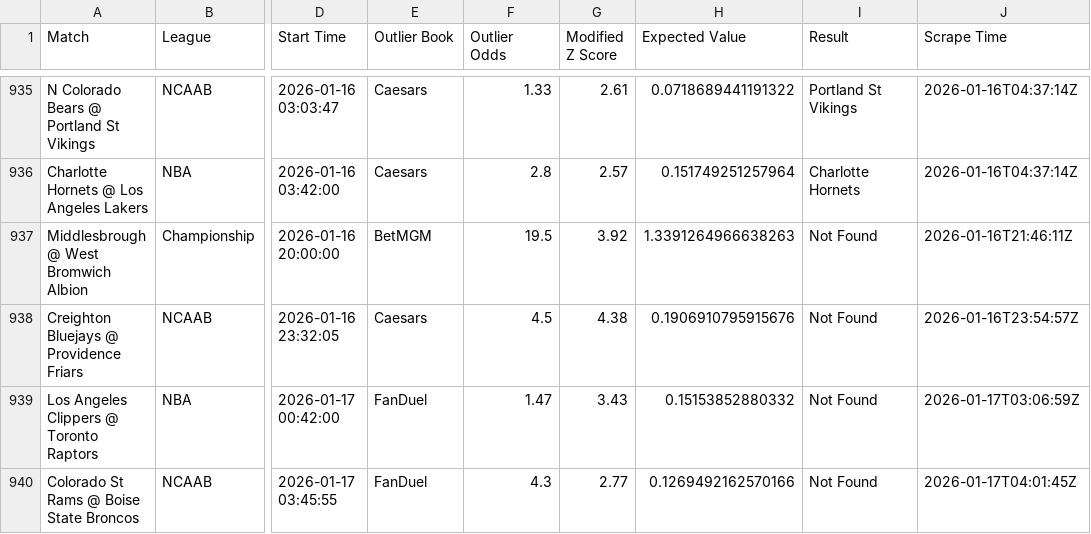
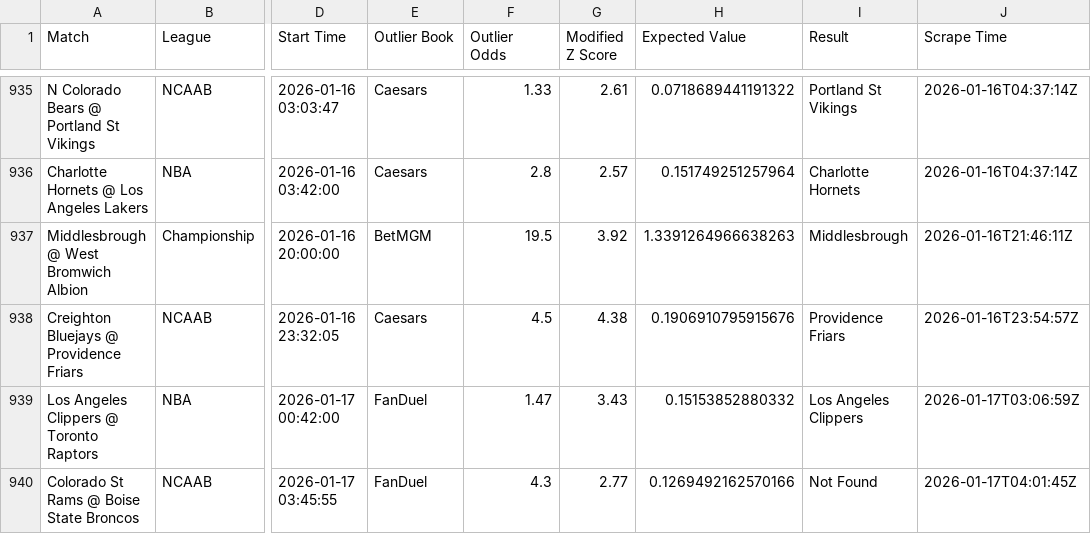
Before and after one commit to aqsmith02/paper-betting-tracker, a CSV file: data/master_nc_mod_zscore_bets.csv, drawn as a sheet; only a part is shown, gaps mark what is left out; the diff names each change by its address in the sheet, - before the commit and + after, or states it on an @@ line.

```diff
--- a/data/master_nc_mod_zscore_bets.csv
+++ b/data/master_nc_mod_zscore_bets.csv
-I937 (Result): Not Found
+I937 (Result): Middlesbrough
-I938 (Result): Not Found
+I938 (Result): Providence Friars
-I939 (Result): Not Found
+I939 (Result): Los Angeles Clippers
```
Also changed, not shown: data/master_nc_avg_bets.csv, data/master_nc_avg_full.csv, 1 other file.
